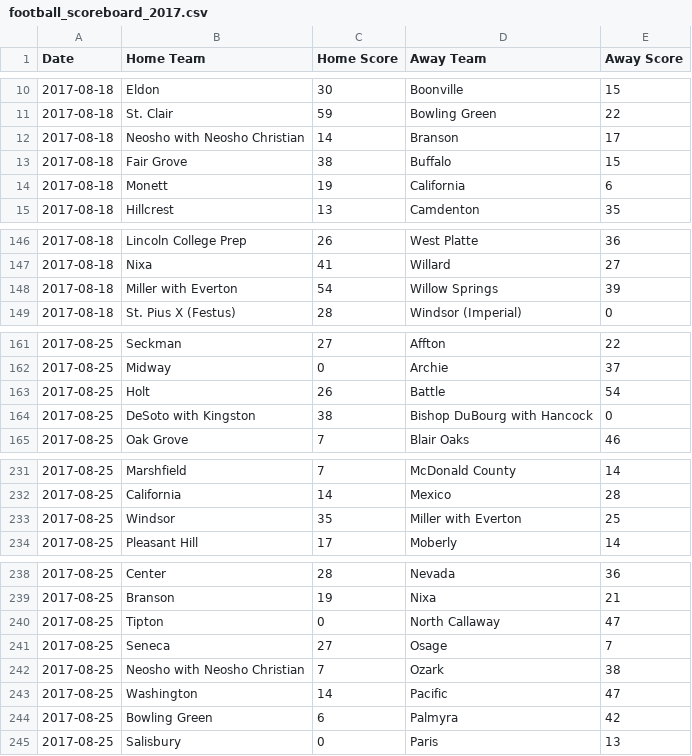
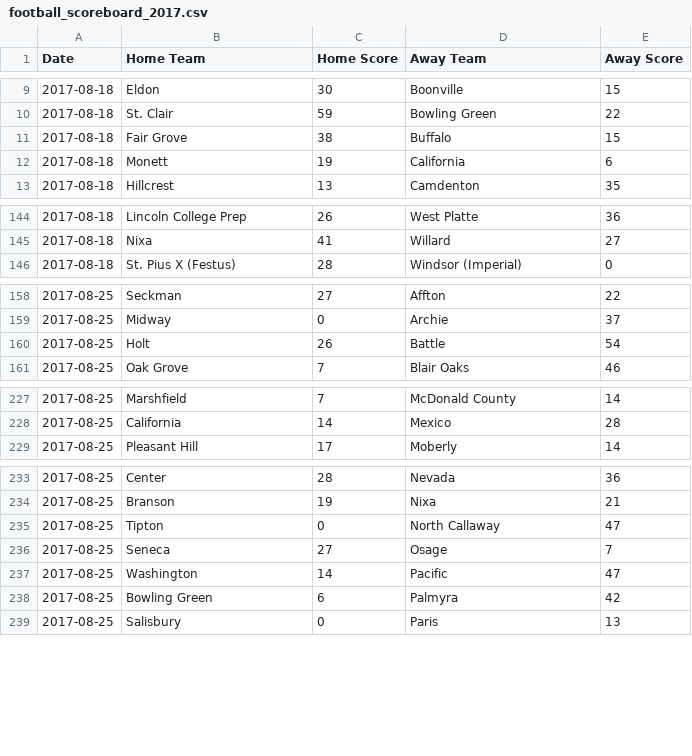
Before and after one commit to AllMOSports/football-ratings-2017, a CSV file: football_scoreboard_2017.csv, drawn as a sheet; only a part is shown, gaps mark what is left out; the diff covers the shown part only; the diff names each change by its address in the sheet, - before the commit and + after, or states it on an @@ line.

```diff
--- a/football_scoreboard_2017.csv
+++ b/football_scoreboard_2017.csv
-row 12: 2017-08-18 | Neosho with Neosho Christian | 14 | Branson | 17
-row 148: 2017-08-18 | Miller with Everton | 54 | Willow Springs | 39
-row 164: 2017-08-25 | DeSoto with Kingston | 38 | Bishop DuBourg with Hancock | 0
-row 233: 2017-08-25 | Windsor | 35 | Miller with Everton | 25
-row 242: 2017-08-25 | Neosho with Neosho Christian | 7 | Ozark | 38
```
Also changed, not shown: 25 removed rows and 11 edited cells elsewhere in this file, 14 other files.
